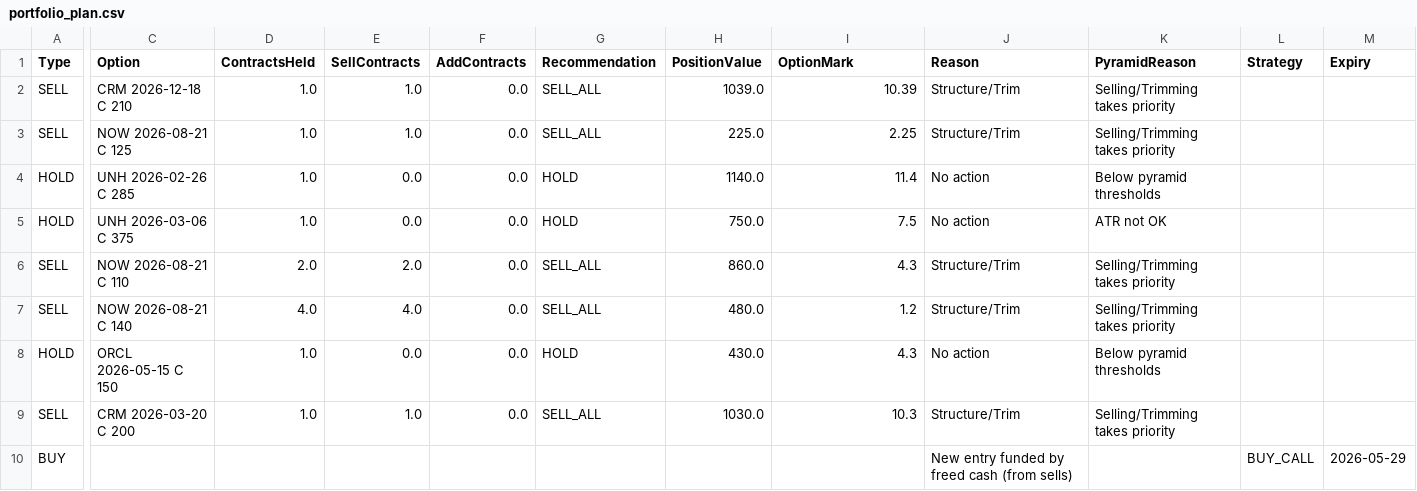
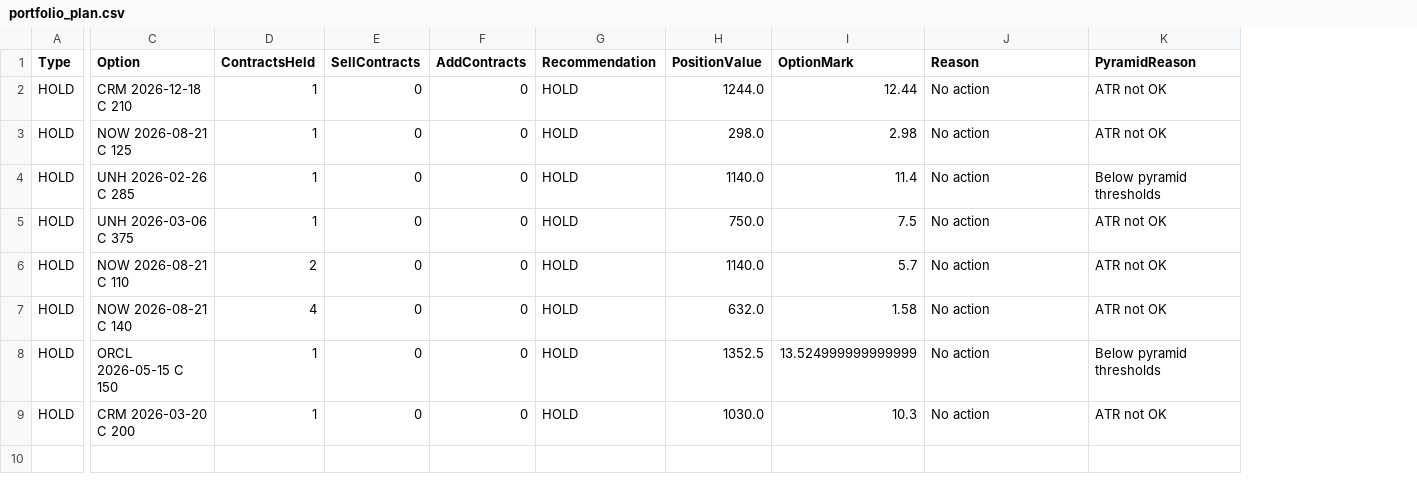
Before and after one commit to vibraniumtag-code/Stocks, a CSV file: docs/portfolio_plan.csv, drawn as a sheet; only a part is shown, gaps mark what is left out; rows hold the shown columns only; the diff covers the shown part only; the diff names each change by its address in the sheet, - before the commit and + after, or states it on an @@ line.

```diff
--- a/docs/portfolio_plan.csv
+++ b/docs/portfolio_plan.csv
-column L (Strategy), empty
-column M (Expiry), empty
-A2:A3 (Type): SELL
+A2:A3 (Type): HOLD
-D2:D5 (ContractsHeld): 1.0
+D2:D5 (ContractsHeld): 1
-E2:E3 (SellContracts): 1.0
+E2:E3 (SellContracts): 0
-F2:F9 (AddContracts): 0.0
+F2:F9 (AddContracts): 0
-G2:G3 (Recommendation): SELL_ALL
+G2:G3 (Recommendation): HOLD
-H2 (PositionValue): 1039.0
+H2 (PositionValue): 1244.0
-I2 (OptionMark): 10.39
+I2 (OptionMark): 12.44
-J2:J3 (Reason): Structure/Trim
+J2:J3 (Reason): No action
-K2:K3 (PyramidReason): Selling/Trimming takes priority
+K2:K3 (PyramidReason): ATR not OK
-H3 (PositionValue): 225.0
+H3 (PositionValue): 298.0
-I3 (OptionMark): 2.25
+I3 (OptionMark): 2.98
-E4:E5 (SellContracts): 0.0
+E4:E5 (SellContracts): 0
-A6:A7 (Type): SELL
+A6:A7 (Type): HOLD
-D6 (ContractsHeld): 2.0
+D6 (ContractsHeld): 2
-E6 (SellContracts): 2.0
+E6 (SellContracts): 0
-G6:G7 (Recommendation): SELL_ALL
+G6:G7 (Recommendation): HOLD
-H6 (PositionValue): 860.0
+H6 (PositionValue): 1140.0
-I6 (OptionMark): 4.3
+I6 (OptionMark): 5.7
-J6:J7 (Reason): Structure/Trim
+J6:J7 (Reason): No action
-K6:K7 (PyramidReason): Selling/Trimming takes priority
+K6:K7 (PyramidReason): ATR not OK
-D7 (ContractsHeld): 4.0
+D7 (ContractsHeld): 4
-E7 (SellContracts): 4.0
+E7 (SellContracts): 0
-H7 (PositionValue): 480.0
+H7 (PositionValue): 632.0
-I7 (OptionMark): 1.2
+I7 (OptionMark): 1.58
-D8:D9 (ContractsHeld): 1.0
+D8:D9 (ContractsHeld): 1
-E8 (SellContracts): 0.0
+E8 (SellContracts): 0
-H8 (PositionValue): 430.0
+H8 (PositionValue): 1352.5
-I8 (OptionMark): 4.3
+I8 (OptionMark): 13.524999999999999
-A9 (Type): SELL
+A9 (Type): HOLD
-E9 (SellContracts): 1.0
+E9 (SellContracts): 0
-G9 (Recommendation): SELL_ALL
+G9 (Recommendation): HOLD
-J9 (Reason): Structure/Trim
+J9 (Reason): No action
-K9 (PyramidReason): Selling/Trimming takes priority
+K9 (PyramidReason): ATR not OK
-row 10: BUY |  |  |  |  |  |  |  | New entry funded by freed cash (from sells) |  | BUY_CALL | 2026-05-29
```
Also changed, not shown: 4 removed columns elsewhere in this file, portfolio_plan.csv.
